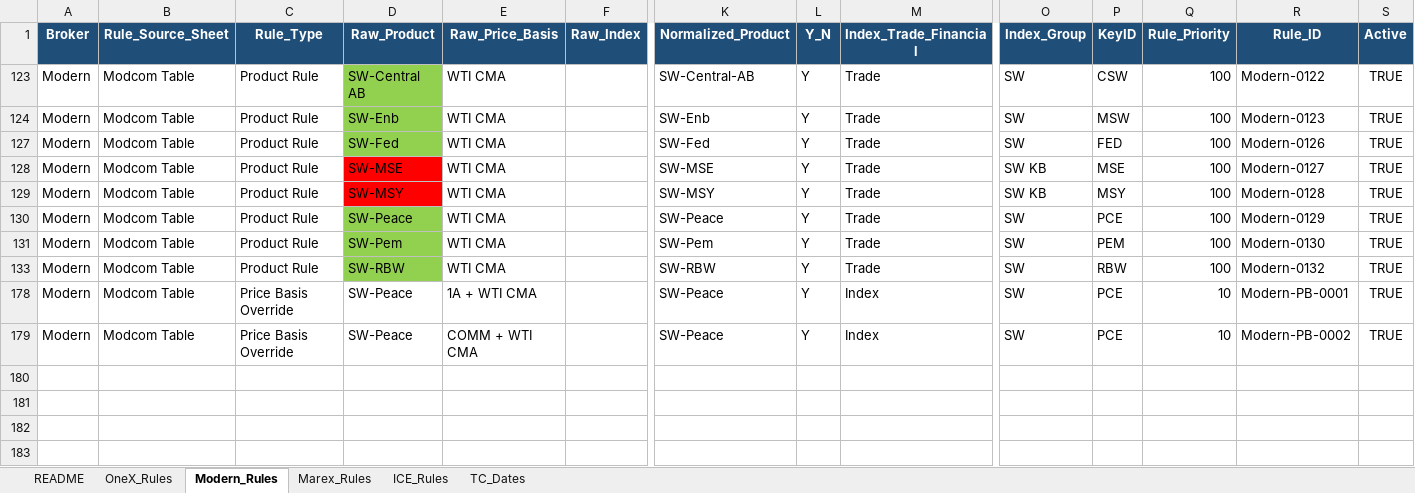
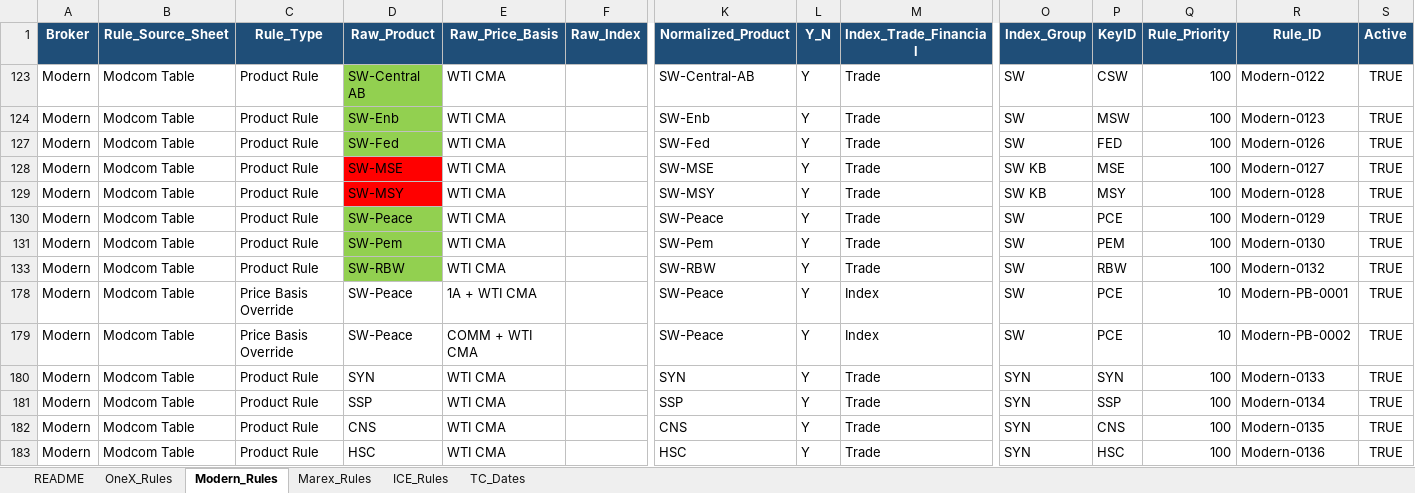
Before and after one commit to Aftikharmnz/Index_App, an Excel workbook: data/reference/classification_validation/broker_classification_validation.xlsx, sheet Modern_Rules, drawn as a sheet; only a part is shown, gaps mark what is left out; values as stored, in another font and other column widths than the file's, no borders; rows hold the shown columns only; the diff names each change by its address in the sheet, - before the commit and + after, or states it on an @@ line.

```diff
--- a/data/reference/classification_validation/broker_classification_validation.xlsx (sheet Modern_Rules)
+++ b/data/reference/classification_validation/broker_classification_validation.xlsx (sheet Modern_Rules)
+row 180: Modern | Modcom Table | Product Rule | SYN | WTI CMA |  | SYN | Y | Trade | SYN | SYN | 100 | Modern-0133 | TRUE
+row 181: Modern | Modcom Table | Product Rule | SSP | WTI CMA |  | SSP | Y | Trade | SYN | SSP | 100 | Modern-0134 | TRUE
+row 182: Modern | Modcom Table | Product Rule | CNS | WTI CMA |  | CNS | Y | Trade | SYN | CNS | 100 | Modern-0135 | TRUE
+row 183: Modern | Modcom Table | Product Rule | HSC | WTI CMA |  | HSC | Y | Trade | SYN | HSC | 100 | Modern-0136 | TRUE
```
Also changed, not shown: sheet OneX_Rules, sheet ICE_Rules, sheet Marex_Rules, 31 other files.
